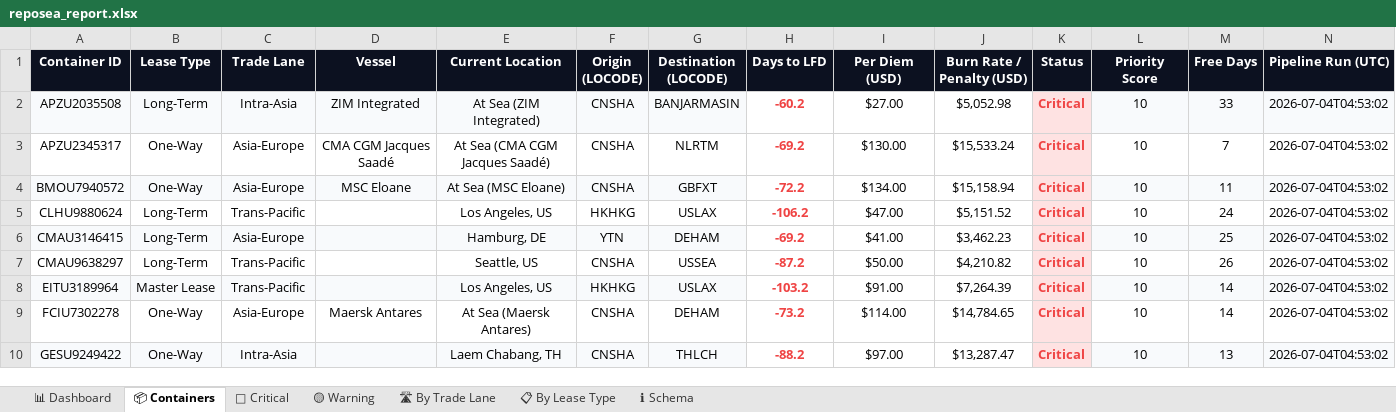
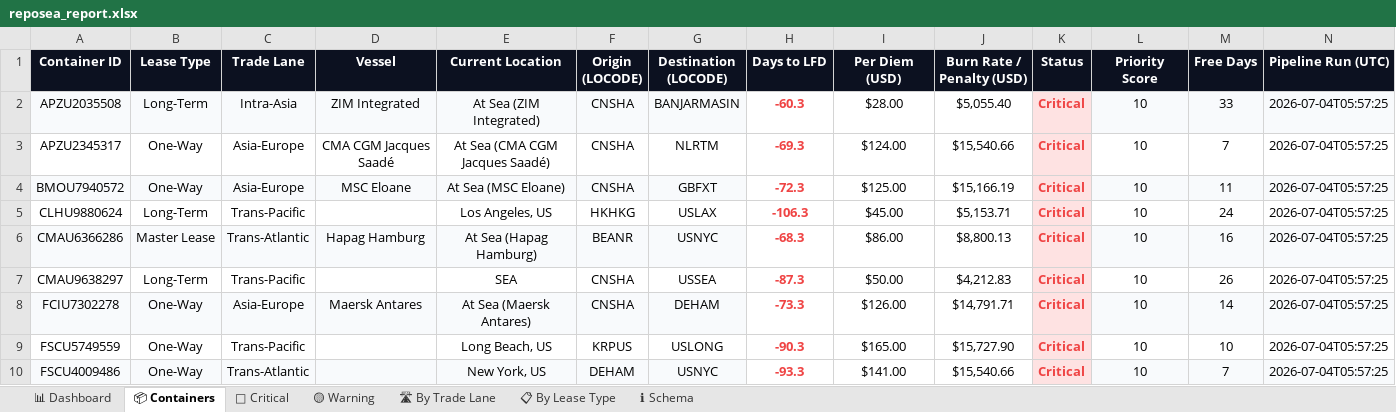
Before and after one commit to rahulmistry18/Reposea_container_optimizer, an Excel workbook: data/exports/reposea_report.xlsx, sheet 📦 Containers, drawn as a sheet; only a part is shown; values as stored, in another font and other column widths than the file's, no borders; table styles not drawn; removed rows and columns are numbered as before the commit, all else as after; the diff covers the shown part only; the diff names each change by its address in the sheet, - before the commit and + after, or states it on an @@ line.

Commit message:
chore(data): pipeline run 2026-07-03T21:57:26Z [skip ci]

```diff
--- a/data/exports/reposea_report.xlsx (sheet 📦 Containers)
+++ b/data/exports/reposea_report.xlsx (sheet 📦 Containers)
-H2 (Days to LFD): -60.2
+H2 (Days to LFD): -60.3
-I2 (Per Diem (USD)): $27.00
+I2 (Per Diem (USD)): $28.00
-J2 (Burn Rate / Penalty (USD)): $5,052.98
+J2 (Burn Rate / Penalty (USD)): $5,055.40
-N2:N5 (Pipeline Run (UTC)): 2026-07-04T04:53:02
+N2:N5 (Pipeline Run (UTC)): 2026-07-04T05:57:25
-H3 (Days to LFD): -69.2
+H3 (Days to LFD): -69.3
-I3 (Per Diem (USD)): $130.00
+I3 (Per Diem (USD)): $124.00
-J3 (Burn Rate / Penalty (USD)): $15,533.24
+J3 (Burn Rate / Penalty (USD)): $15,540.66
-H4 (Days to LFD): -72.2
+H4 (Days to LFD): -72.3
-I4 (Per Diem (USD)): $134.00
+I4 (Per Diem (USD)): $125.00
-J4 (Burn Rate / Penalty (USD)): $15,158.94
+J4 (Burn Rate / Penalty (USD)): $15,166.19
-H5 (Days to LFD): -106.2
+H5 (Days to LFD): -106.3
-I5 (Per Diem (USD)): $47.00
+I5 (Per Diem (USD)): $45.00
-J5 (Burn Rate / Penalty (USD)): $5,151.52
+J5 (Burn Rate / Penalty (USD)): $5,153.71
-row 6: CMAU3146415 | Long-Term | Asia-Europe |  | Hamburg, DE | YTN | DEHAM | -69.2 | $41.00 | $3,462.23 | Critical | 10 | 25 | 2026-07-04T04:53:02
+row 6: CMAU6366286 | Master Lease | Trans-Atlantic | Hapag Hamburg | At Sea (Hapag Hamburg) | BEANR | USNYC | -68.3 | $86.00 | $8,800.13 | Critical | 10 | 16 | 2026-07-04T05:57:25
-E7 (Current Location): Seattle, US
+E7 (Current Location): SEA
-H7 (Days to LFD): -87.2
+H7 (Days to LFD): -87.3
-J7 (Burn Rate / Penalty (USD)): $4,210.82
+J7 (Burn Rate / Penalty (USD)): $4,212.83
-N7 (Pipeline Run (UTC)): 2026-07-04T04:53:02
+N7 (Pipeline Run (UTC)): 2026-07-04T05:57:25
-row 8: EITU3189964 | Master Lease | Trans-Pacific |  | Los Angeles, US | HKHKG | USLAX | -103.2 | $91.00 | $7,264.39 | Critical | 10 | 14 | 2026-07-04T04:53:02
-A8:G8 fill: none
+A8:G8 fill: #F8FAFC
-H8 (Days to LFD): -73.2
+H8 (Days to LFD): -73.3
-I8 (Per Diem (USD)): $114.00
+I8 (Per Diem (USD)): $126.00
-J8 (Burn Rate / Penalty (USD)): $14,784.65
+J8 (Burn Rate / Penalty (USD)): $14,791.71
-L8:N8 fill: none
+L8:N8 fill: #F8FAFC
-N8 (Pipeline Run (UTC)): 2026-07-04T04:53:02
+N8 (Pipeline Run (UTC)): 2026-07-04T05:57:25
-row 10: GESU9249422 | One-Way | Intra-Asia |  | Laem Chabang, TH | CNSHA | THLCH | -88.2 | $97.00 | $13,287.47 | Critical | 10 | 13 | 2026-07-04T04:53:02
+row 9: FSCU5749559 | One-Way | Trans-Pacific |  | Long Beach, US | KRPUS | USLONG | -90.3 | $165.00 | $15,727.90 | Critical | 10 | 10 | 2026-07-04T05:57:25
+row 10: FSCU4009486 | One-Way | Trans-Atlantic |  | New York, US | DEHAM | USNYC | -93.3 | $141.00 | $15,540.66 | Critical | 10 | 7 | 2026-07-04T05:57:25
```
Also changed, not shown: 16 added rows, 16 removed rows, 43 edited cells and cell formats elsewhere in this sheet, sheet 🔴 Critical, sheet 🛣 By Trade Lane, sheet 📊 Dashboard, sheet 📋 By Lease Type, sheet 🟡 Warning, 7 other files.
